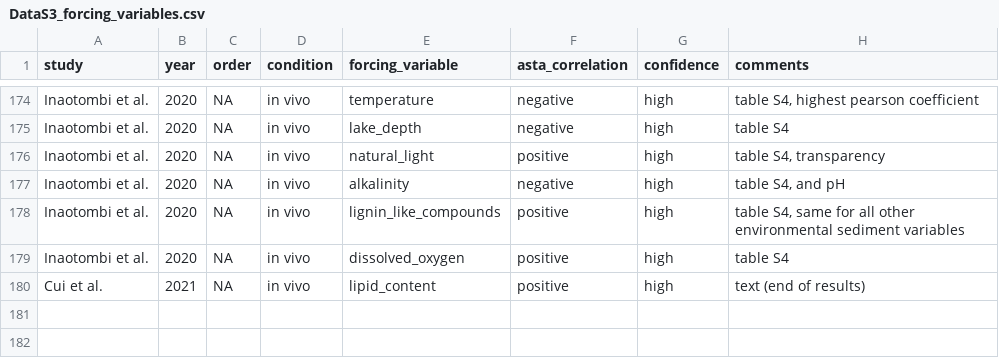
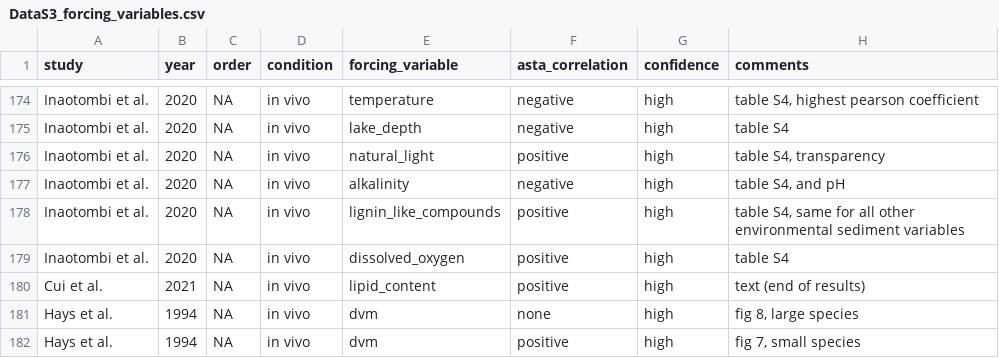
Before and after one commit to laurvi/copepods-true-colors, a CSV file: DataS3_forcing_variables.csv, drawn as a sheet; only a part is shown, gaps mark what is left out; the diff names each change by its address in the sheet, - before the commit and + after, or states it on an @@ line.

```diff
--- a/DataS3_forcing_variables.csv
+++ b/DataS3_forcing_variables.csv
+row 181: Hays et al. | 1994 | NA | in vivo | dvm | none | high | fig 8, large species
+row 182: Hays et al. | 1994 | NA | in vivo | dvm | positive | high | fig 7, small species
```
Also changed, not shown: DataS1_general_info.csv, 6 other files.
